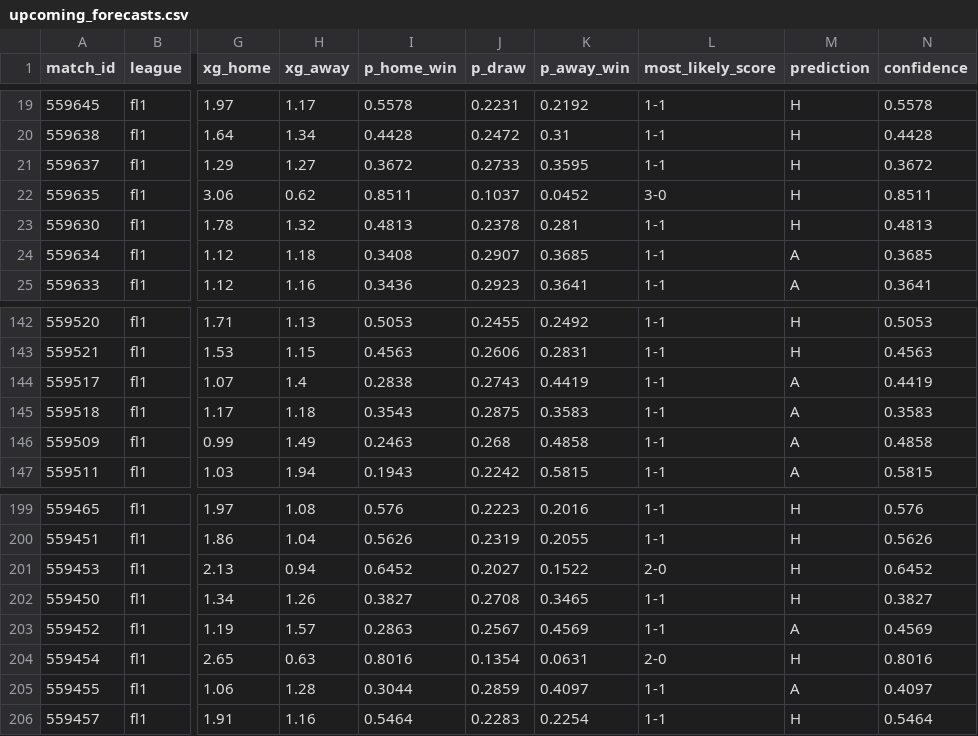
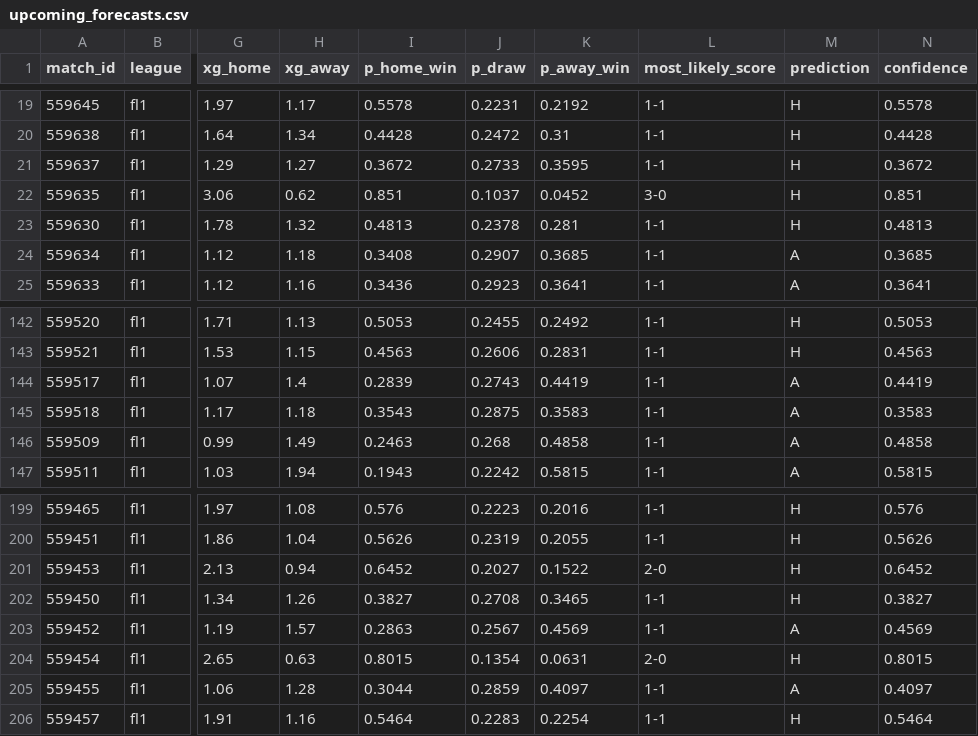
Before and after one commit to JuanAndresHS/pitchiq, a CSV file: data/predictions/fl1/upcoming_forecasts.csv, drawn as a sheet; only a part is shown, gaps mark what is left out; the diff names each change by its address in the sheet, - before the commit and + after, or states it on an @@ line.

```diff
--- a/data/predictions/fl1/upcoming_forecasts.csv
+++ b/data/predictions/fl1/upcoming_forecasts.csv
-I22 (p_home_win): 0.8511
+I22 (p_home_win): 0.851
-N22 (confidence): 0.8511
+N22 (confidence): 0.851
-I144 (p_home_win): 0.2838
+I144 (p_home_win): 0.2839
-I204 (p_home_win): 0.8016
+I204 (p_home_win): 0.8015
-N204 (confidence): 0.8016
+N204 (confidence): 0.8015
```
Also changed, not shown: data/predictions/cl/upcoming_forecasts.csv, data/predictions/pd/team_ratings.csv, 27 other files.
